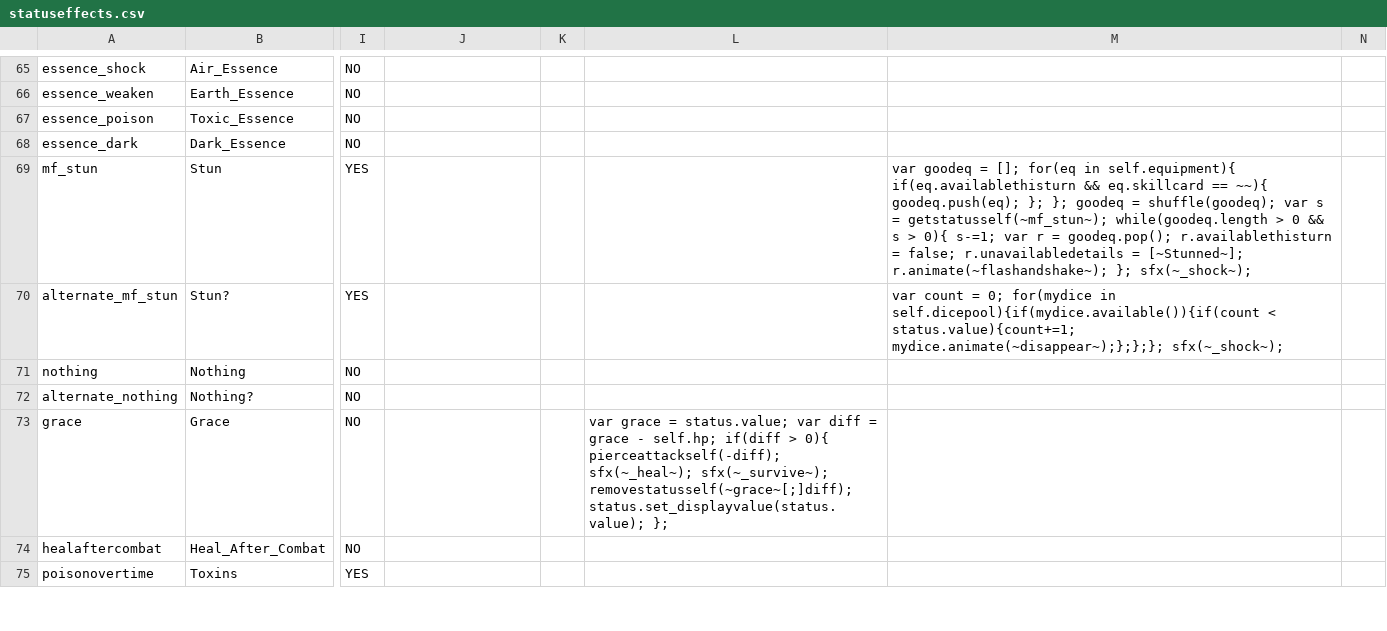
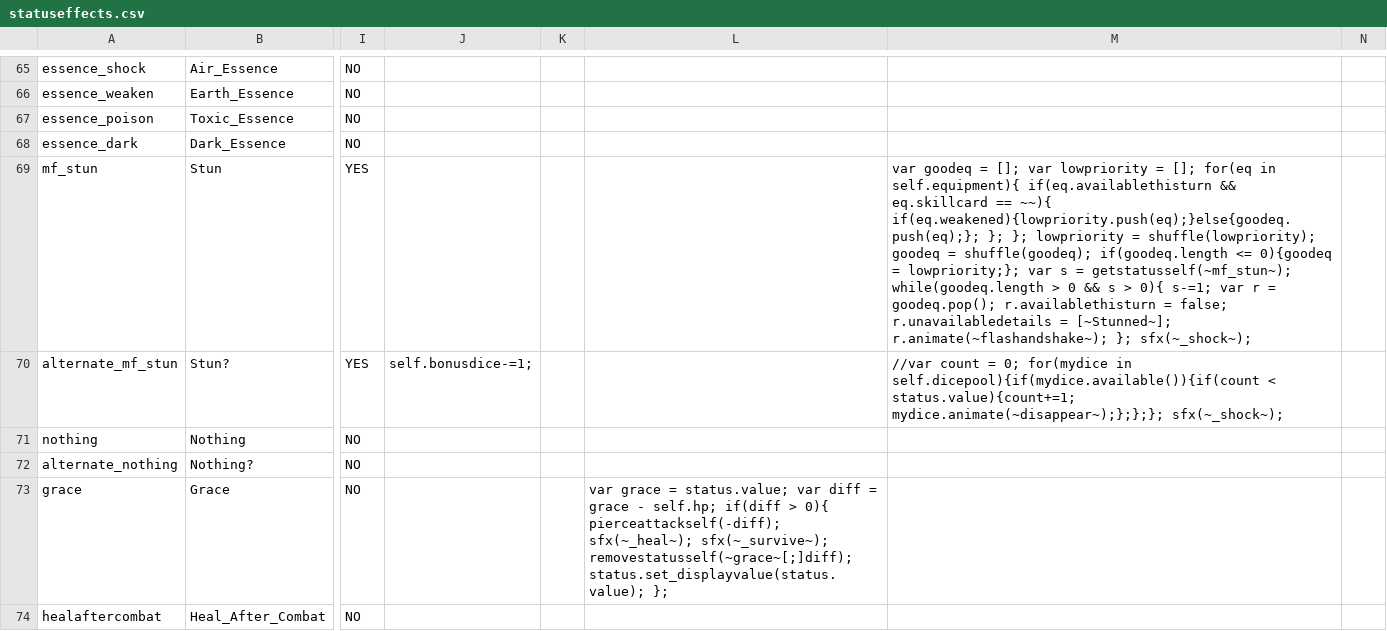
Before and after one commit to JuniorUdale/MoreFluff, a CSV file: _append/data/text/statuseffects.csv, drawn as a sheet; only a part is shown, gaps mark what is left out; the shorter side is filled out with more unchanged rows; the diff names each change by its address in the sheet, - before the commit and + after, or states it on an @@ line.

```diff
--- a/_append/data/text/statuseffects.csv
+++ b/_append/data/text/statuseffects.csv
-M69: …= []; for(eq in self.equipment){ if(eq.availablethisturn && eq.skillcard == ~~){ goodeq.push(eq); }; }; goodeq = shuffle(goodeq); var s…
+M69: …= []; var lowpriority = []; for(eq in self.equipment){ if(eq.availablethisturn && eq.skillcard == ~~){ if(eq.weakened){lowpriority.push(eq);}else{goodeq.push(eq);}; }; }; lowpriority = shuffle(lowpriority); goodeq = shuffle(goodeq); if(goodeq.length <= 0){goodeq = lowpriority;}; var s…
-J70: (empty)
+J70: self.bonusdice-=1;
-M70: var count =…
+M70: //var count =…
```
Also changed, not shown: 4 other files.
